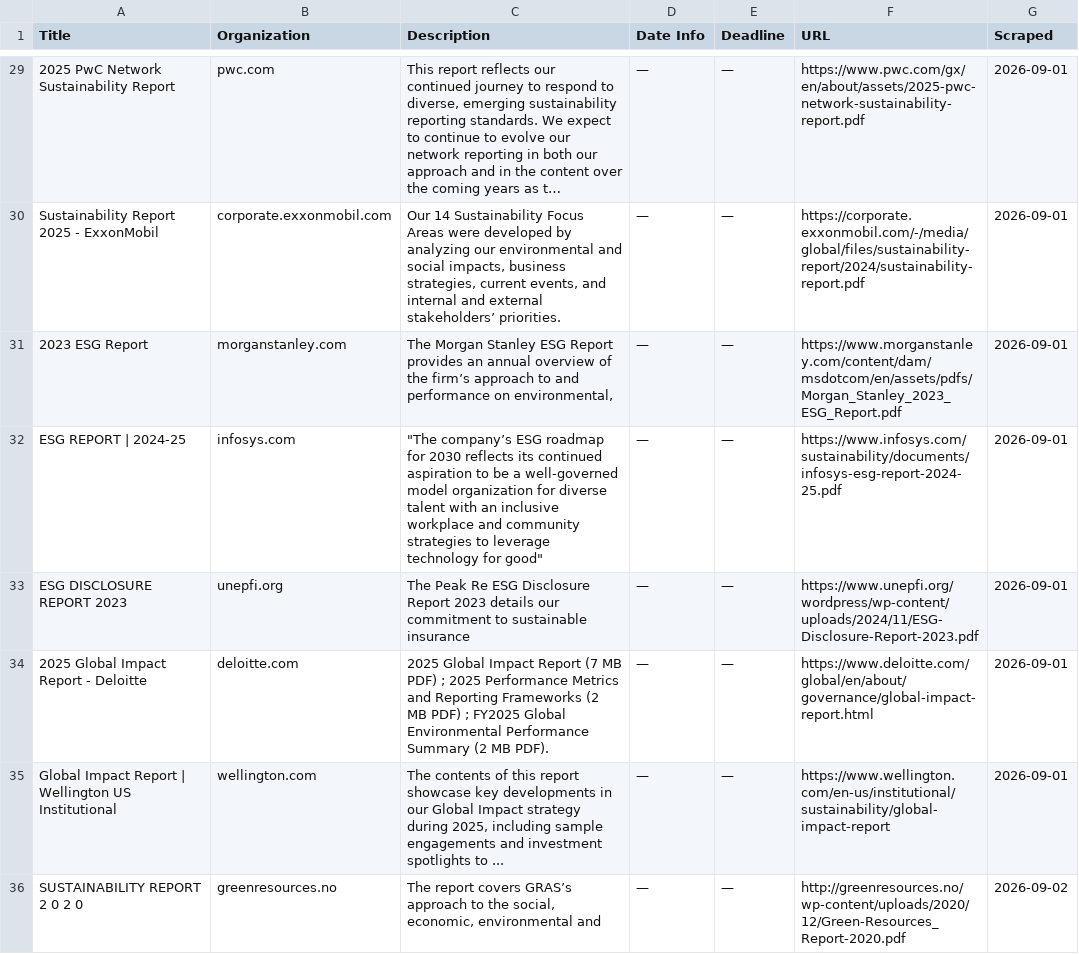
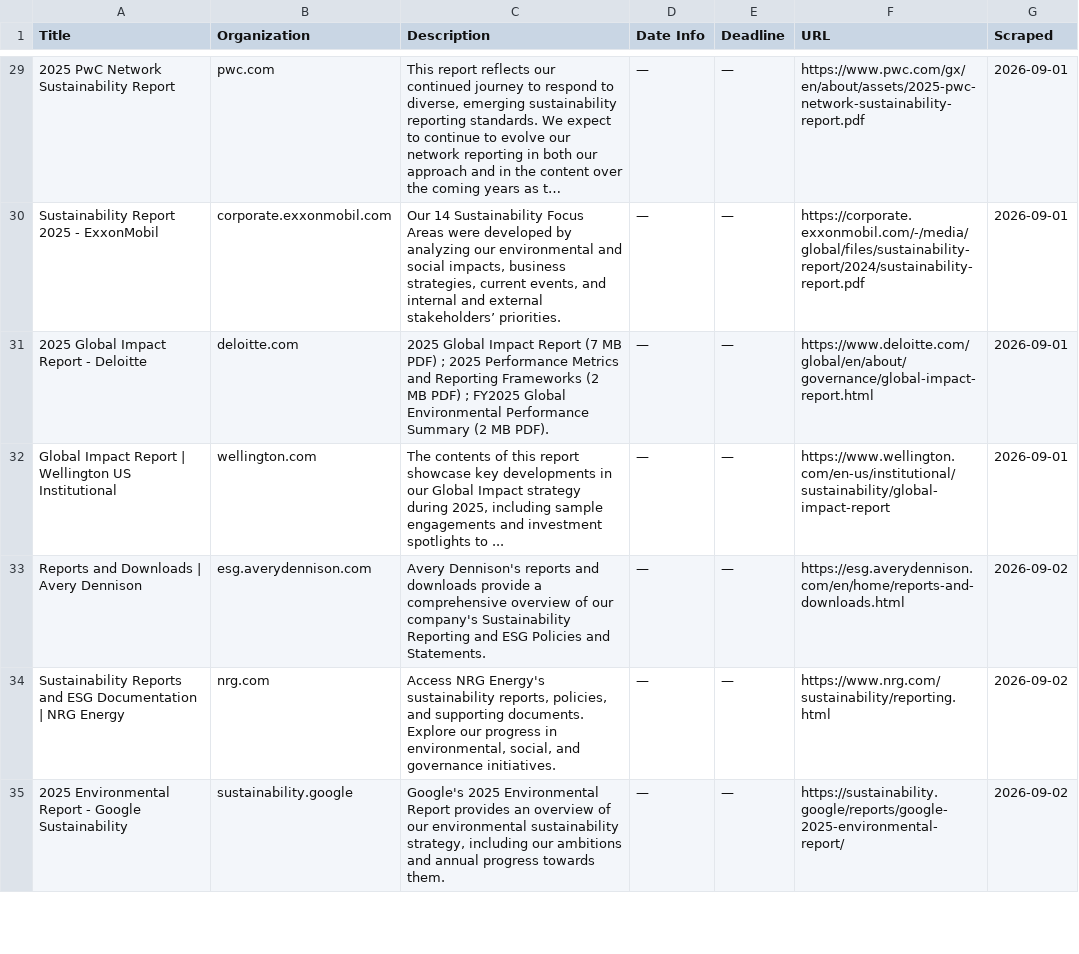
Before and after one commit to columbia-consulting/climate-cardinals-newsletter, a CSV file: weekly_data/csr_reports.csv, drawn as a sheet; only a part is shown, gaps mark what is left out; the shorter side is filled out with more unchanged rows; long unchanged cells end in …; removed rows and columns are numbered as before the commit, all else as after; the diff covers the shown part only; the diff names each change by its address in the sheet, - before the commit and + after, or states it on an @@ line.

```diff
--- a/weekly_data/csr_reports.csv
+++ b/weekly_data/csr_reports.csv
-row 31: 2023 ESG Report | morganstanley.com | The Morgan Stanley ESG Report provides an annual overview of the firm’s approach to and performance on environmental, | — | — | https://www.morganstanley.com/content/dam/msdotcom/en/assets/pdfs/Morgan_Stanley_2023_ESG_Report.pdf | 2026-09-01
-row 32: ESG REPORT | 2024-25 | infosys.com | "The company’s ESG roadmap for 2030 reflects its continued aspiration to be a well-governed model organization for diverse talent with an inclusive workplace and community strategies to leverage technology for good" | — | — | https://www.infosys.com/sustainability/documents/infosys-esg-report-2024-25.pdf | 2026-09-01
-row 33: ESG DISCLOSURE REPORT 2023 | unepfi.org | The Peak Re ESG Disclosure Report 2023 details our commitment to sustainable insurance | — | — | https://www.unepfi.org/wordpress/wp-content/uploads/2024/11/ESG-Disclosure-Report-2023.pdf | 2026-09-01
-row 36: SUSTAINABILITY REPORT 2 0 2 0 | greenresources.no | The report covers GRAS’s approach to the social, economic, environmental and | — | — | http://greenresources.no/wp-content/uploads/2020/12/Green-Resources_Report-2020.pdf | 2026-09-02
```
Also changed, not shown: 7 added rows, 3 removed rows and 3 edited cells elsewhere in this file, weekly_data/events.csv, weekly_data/experts.csv, 2 other files.
